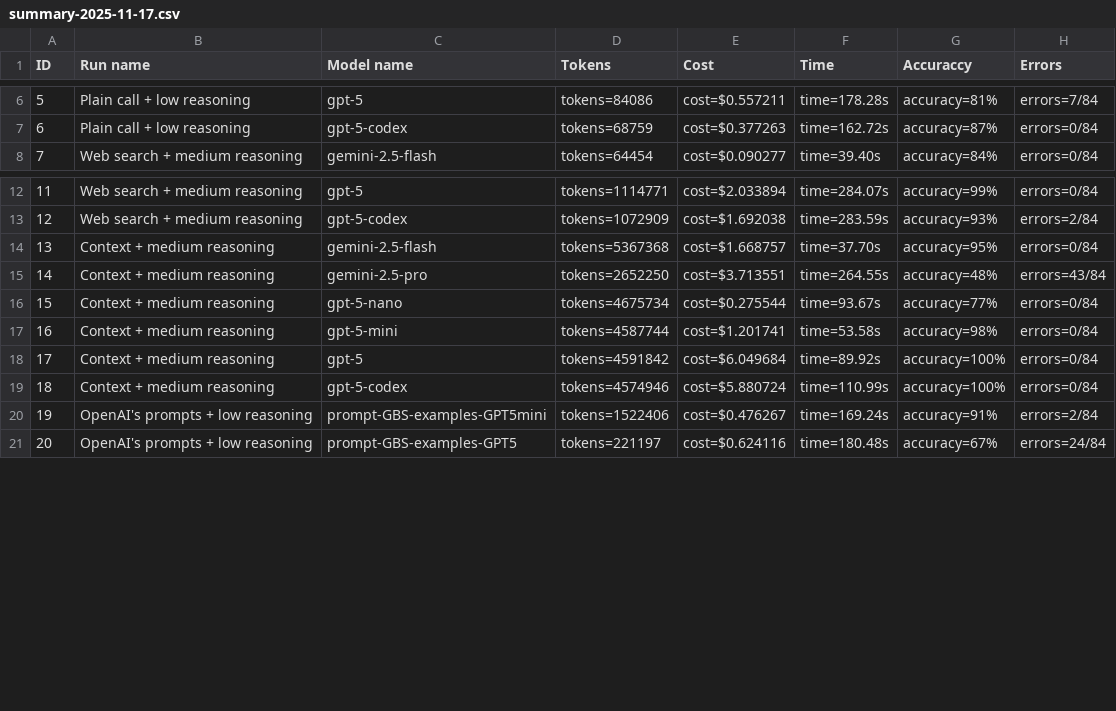
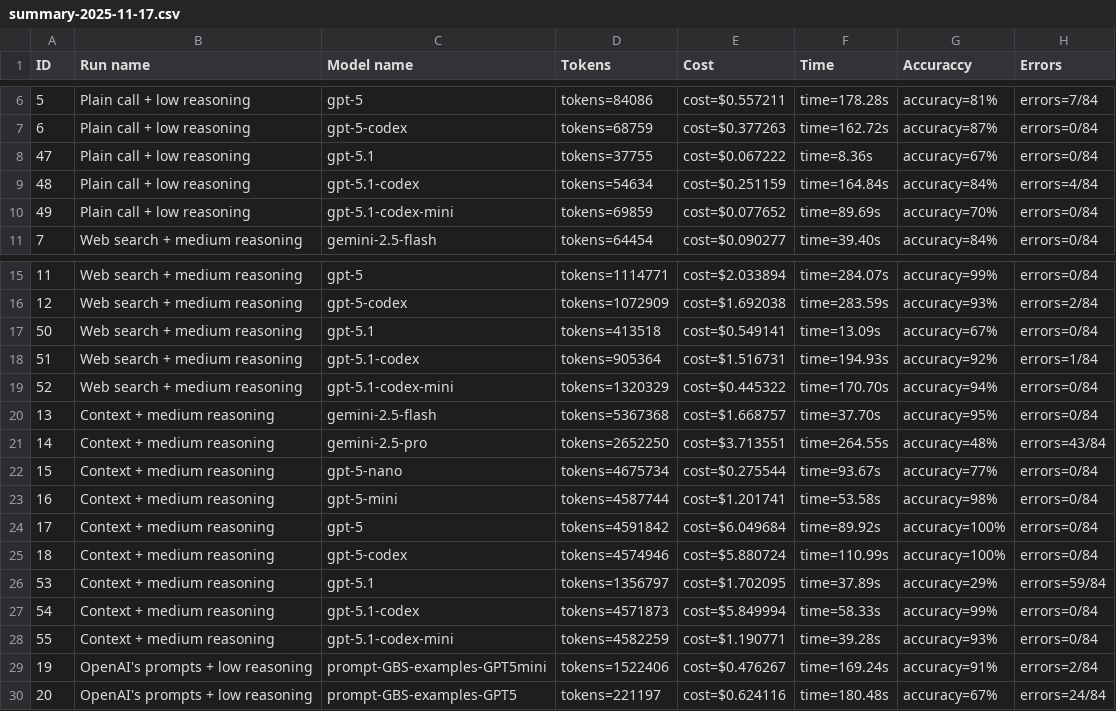
Before and after one commit to ZSvedic/GemBox-benchmark, a CSV file: 3-benchmark-direct/logs/summary-2025-11-17.csv, drawn as a sheet; only a part is shown, gaps mark what is left out; the diff names each change by its address in the sheet, - before the commit and + after, or states it on an @@ line.

```diff
--- a/3-benchmark-direct/logs/summary-2025-11-17.csv
+++ b/3-benchmark-direct/logs/summary-2025-11-17.csv
+row 8: 47 | Plain call + low reasoning | gpt-5.1 | tokens=37755 | cost=$0.067222 | time=8.36s | accuracy=67% | errors=0/84
+row 9: 48 | Plain call + low reasoning | gpt-5.1-codex | tokens=54634 | cost=$0.251159 | time=164.84s | accuracy=84% | errors=4/84
+row 10: 49 | Plain call + low reasoning | gpt-5.1-codex-mini | tokens=69859 | cost=$0.077652 | time=89.69s | accuracy=70% | errors=0/84
+row 17: 50 | Web search + medium reasoning | gpt-5.1 | tokens=413518 | cost=$0.549141 | time=13.09s | accuracy=67% | errors=0/84
+row 18: 51 | Web search + medium reasoning | gpt-5.1-codex | tokens=905364 | cost=$1.516731 | time=194.93s | accuracy=92% | errors=1/84
+row 19: 52 | Web search + medium reasoning | gpt-5.1-codex-mini | tokens=1320329 | cost=$0.445322 | time=170.70s | accuracy=94% | errors=0/84
+row 26: 53 | Context + medium reasoning | gpt-5.1 | tokens=1356797 | cost=$1.702095 | time=37.89s | accuracy=29% | errors=59/84
+row 27: 54 | Context + medium reasoning | gpt-5.1-codex | tokens=4571873 | cost=$5.849994 | time=58.33s | accuracy=99% | errors=0/84
+row 28: 55 | Context + medium reasoning | gpt-5.1-codex-mini | tokens=4582259 | cost=$1.190771 | time=39.28s | accuracy=93% | errors=0/84
```
Also changed, not shown: 3 other files.
